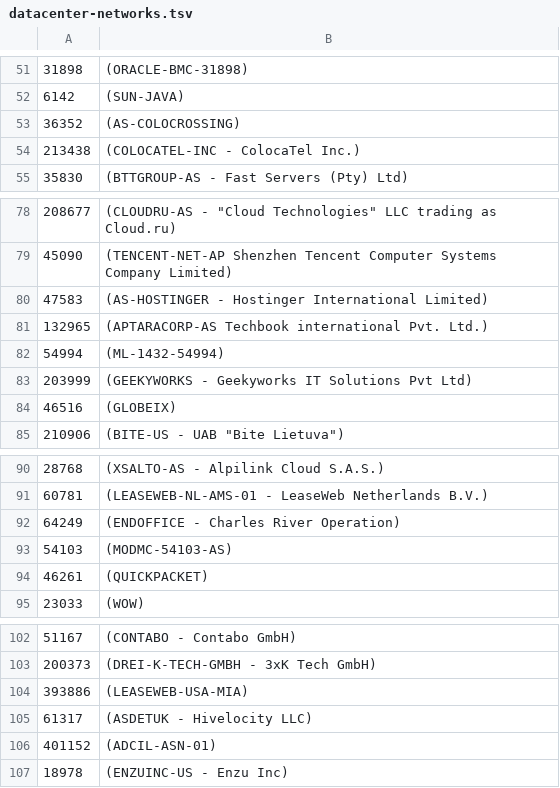
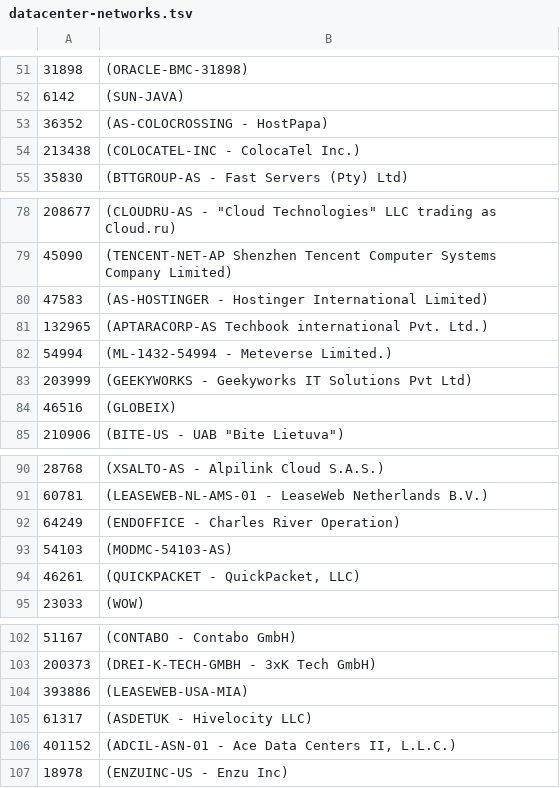
Before and after one commit to ilri/rmg-ansible-public, a TSV file: scripts/datacenter-networks.tsv, drawn as a sheet; only a part is shown, gaps mark what is left out.

Commit message:
scripts/datacenter-networks.tsv: update network names

```diff
--- a/scripts/datacenter-networks.tsv
+++ b/scripts/datacenter-networks.tsv
@@ -52,3 +52,3 @@
 6142	(SUN-JAVA)
-36352	(AS-COLOCROSSING)
+36352	(AS-COLOCROSSING - HostPapa)
 213438	(COLOCATEL-INC - ColocaTel Inc.)
@@ -81,3 +81,3 @@
 132965	(APTARACORP-AS Techbook international Pvt. Ltd.)
-54994	(ML-1432-54994)
+54994	(ML-1432-54994 - Meteverse Limited.)
 203999	(GEEKYWORKS - Geekyworks IT Solutions Pvt Ltd)
@@ -93,3 +93,3 @@
 54103	(MODMC-54103-AS)
-46261	(QUICKPACKET)
+46261	(QUICKPACKET - QuickPacket, LLC)
 23033	(WOW)
@@ -105,3 +105,3 @@
 61317	(ASDETUK - Hivelocity LLC)
-401152	(ADCIL-ASN-01)
+401152	(ADCIL-ASN-01 - Ace Data Centers II, L.L.C.)
 18978	(ENZUINC-US - Enzu Inc)
```
